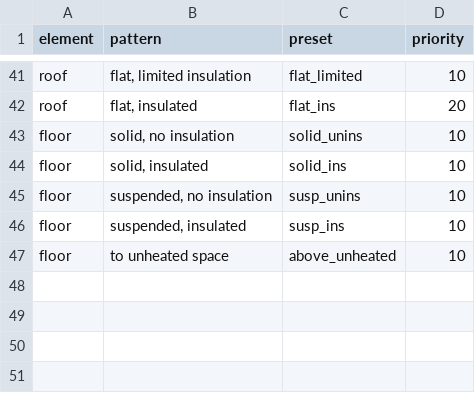
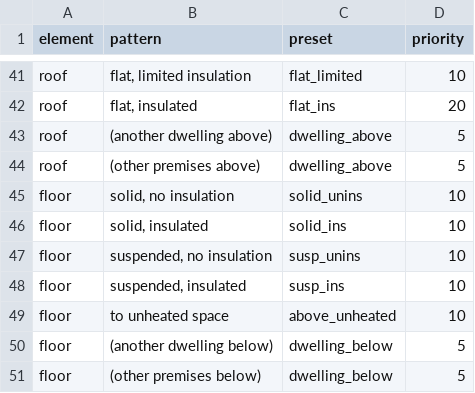
Before and after one commit to stevenjamesnixon-maker/NS-Customer-Dashboard, a CSV file: content/epc-element-map.csv, drawn as a sheet; only a part is shown, gaps mark what is left out; the diff names each change by its address in the sheet, - before the commit and + after, or states it on an @@ line.

```diff
--- a/content/epc-element-map.csv
+++ b/content/epc-element-map.csv
+row 43: roof | (another dwelling above) | dwelling_above | 5
+row 44: roof | (other premises above) | dwelling_above | 5
+row 50: floor | (another dwelling below) | dwelling_below | 5
+row 51: floor | (other premises below) | dwelling_below | 5
```
Also changed, not shown: content/design-info-registry.csv, content/element-presets.csv, 10 other files.
